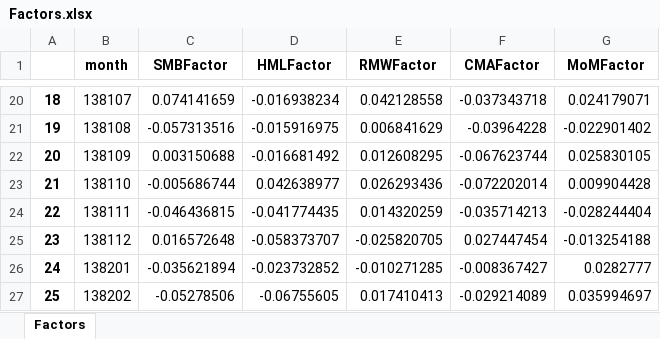
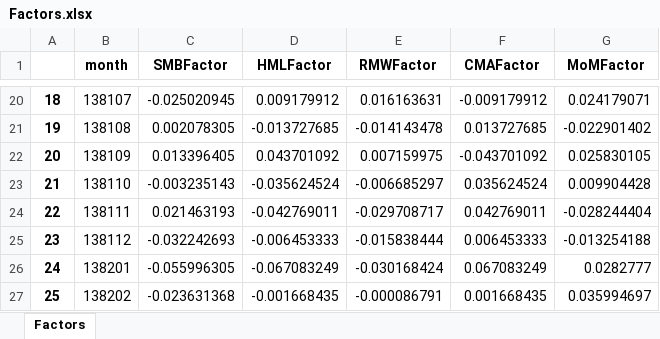
Before and after one commit to i3130002/fama-french-6-factor-model-factors, an Excel workbook: Factors.xlsx, sheet Factors, drawn as a sheet; only a part is shown, gaps mark what is left out; values as stored, in another font and other column widths than the file's, no borders; the diff covers the shown part only; the diff names each change by its address in the sheet, - before the commit and + after, or states it on an @@ line.

```diff
--- a/Factors.xlsx (sheet Factors)
+++ b/Factors.xlsx (sheet Factors)
-C20 (SMBFactor): 0.074141659
+C20 (SMBFactor): -0.025020945
-D20 (HMLFactor): -0.016938234
+D20 (HMLFactor): 0.009179912
-E20 (RMWFactor): 0.042128558
+E20 (RMWFactor): 0.016163631
-F20 (CMAFactor): -0.037343718
+F20 (CMAFactor): -0.009179912
-C21 (SMBFactor): -0.057313516
+C21 (SMBFactor): 0.002078305
-D21 (HMLFactor): -0.015916975
+D21 (HMLFactor): -0.013727685
-E21 (RMWFactor): 0.006841629
+E21 (RMWFactor): -0.014143478
-F21 (CMAFactor): -0.03964228
+F21 (CMAFactor): 0.013727685
-C22 (SMBFactor): 0.003150688
+C22 (SMBFactor): 0.013396405
-D22 (HMLFactor): -0.016681492
+D22 (HMLFactor): 0.043701092
-E22 (RMWFactor): 0.012608295
+E22 (RMWFactor): 0.007159975
-F22 (CMAFactor): -0.067623744
+F22 (CMAFactor): -0.043701092
-C23 (SMBFactor): -0.005686744
+C23 (SMBFactor): -0.003235143
-D23 (HMLFactor): 0.042638977
+D23 (HMLFactor): -0.035624524
-E23 (RMWFactor): 0.026293436
+E23 (RMWFactor): -0.006685297
-F23 (CMAFactor): -0.072202014
+F23 (CMAFactor): 0.035624524
-C24 (SMBFactor): -0.046436815
+C24 (SMBFactor): 0.021463193
-D24 (HMLFactor): -0.041774435
+D24 (HMLFactor): -0.042769011
-E24 (RMWFactor): 0.014320259
+E24 (RMWFactor): -0.029708717
-F24 (CMAFactor): -0.035714213
+F24 (CMAFactor): 0.042769011
-C25 (SMBFactor): 0.016572648
+C25 (SMBFactor): -0.032242693
-D25 (HMLFactor): -0.058373707
+D25 (HMLFactor): -0.006453333
-E25 (RMWFactor): -0.025820705
+E25 (RMWFactor): -0.015838444
-F25 (CMAFactor): 0.027447454
+F25 (CMAFactor): 0.006453333
-C26 (SMBFactor): -0.035621894
+C26 (SMBFactor): -0.055996305
-D26 (HMLFactor): -0.023732852
+D26 (HMLFactor): -0.067083249
-E26 (RMWFactor): -0.010271285
+E26 (RMWFactor): -0.030168424
-F26 (CMAFactor): -0.008367427
+F26 (CMAFactor): 0.067083249
-C27 (SMBFactor): -0.05278506
+C27 (SMBFactor): -0.023631368
-D27 (HMLFactor): -0.06755605
+D27 (HMLFactor): -0.001668435
-E27 (RMWFactor): 0.017410413
+E27 (RMWFactor): -0.000086791
-F27 (CMAFactor): -0.029214089
+F27 (CMAFactor): 0.001668435
```
Also changed, not shown: 934 edited cells elsewhere in this sheet, 1 other file.
